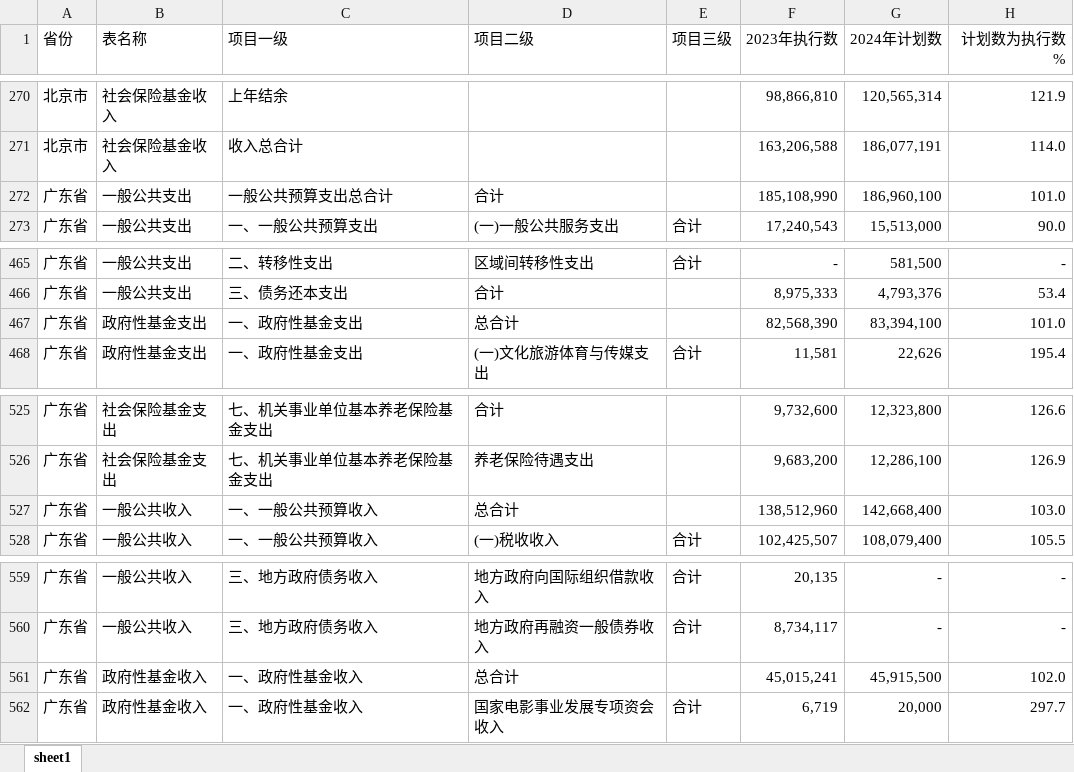
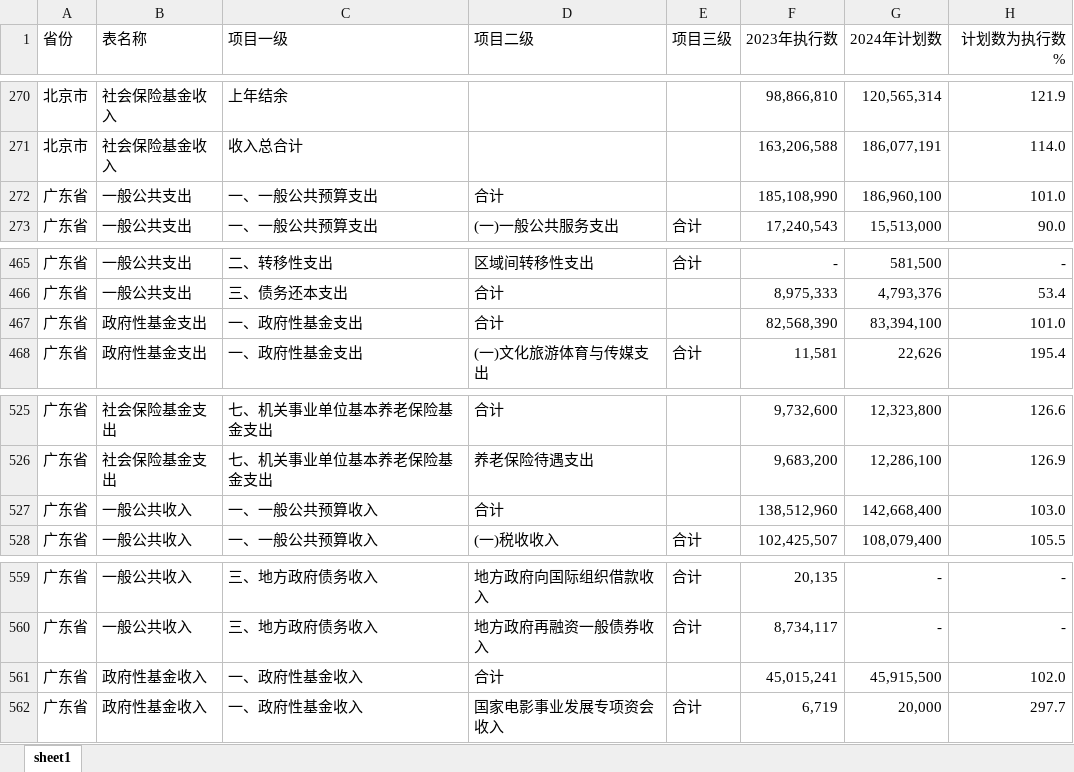
Before and after one commit to wri-china/data-sharing, an Excel workbook: financial-data/financial-data.xlsx, sheet sheet1, drawn as a sheet; only a part is shown, gaps mark what is left out; values as stored, in another font and other column widths than the file's, no borders; the diff names each change by its address in the sheet, - before the commit and + after, or states it on an @@ line.

Commit message:
update data

```diff
--- a/financial-data/financial-data.xlsx (sheet sheet1)
+++ b/financial-data/financial-data.xlsx (sheet sheet1)
-C272 (项目一级): 一般公共预算支出总合计
+C272 (项目一级): 一、一般公共预算支出
-D467 (项目二级): 总合计
+D467 (项目二级): 合计
-D527 (项目二级): 总合计
+D527 (项目二级): 合计
-D561 (项目二级): 总合计
+D561 (项目二级): 合计
```
